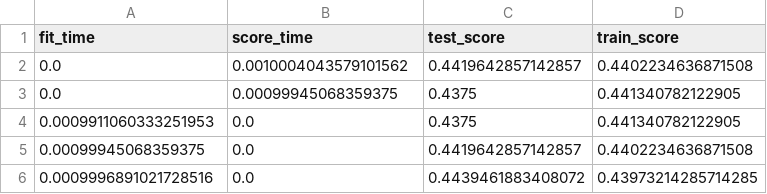
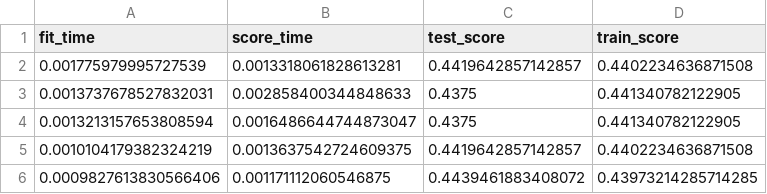
Before and after one commit to UBC-MDS/Red-Wine-Quality-Prediction, a CSV file: results/tables/cv_results.csv, drawn as a sheet.

```diff
--- a/results/tables/cv_results.csv
+++ b/results/tables/cv_results.csv
@@ -1,6 +1,6 @@
 fit_time,score_time,test_score,train_score
-0.0,0.0010004043579101562,0.4419642857142857,0.4402234636871508
-0.0,0.00099945068359375,0.4375,0.441340782122905
-0.0009911060333251953,0.0,0.4375,0.441340782122905
-0.00099945068359375,0.0,0.4419642857142857,0.4402234636871508
-0.0009996891021728516,0.0,0.4439461883408072,0.43973214285714285
+0.001775979995727539,0.0013318061828613281,0.4419642857142857,0.4402234636871508
+0.0013737678527832031,0.002858400344848633,0.4375,0.441340782122905
+0.0013213157653808594,0.0016486644744873047,0.4375,0.441340782122905
+0.0010104179382324219,0.0013637542724609375,0.4419642857142857,0.4402234636871508
+0.0009827613830566406,0.001171112060546875,0.4439461883408072,0.43973214285714285
```
Also changed, not shown: results/tables/comparison_df.csv, results/tables/decision_tree_grid_search.csv, 28 other files.
